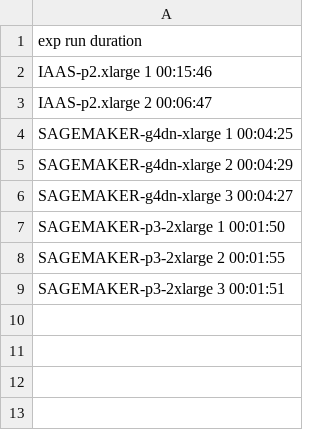
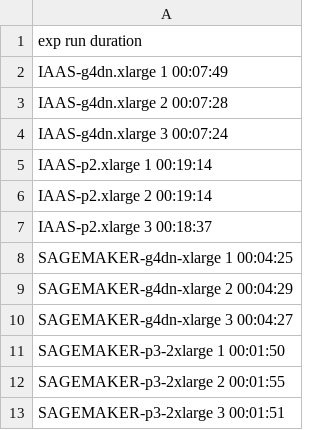
Before and after one commit to eborin/MONAI-DDP, a CSV file: plots/trainingtimes.csv, drawn as a sheet.

```diff
--- a/plots/trainingtimes.csv
+++ b/plots/trainingtimes.csv
@@ -1,4 +1,8 @@
 exp run duration
-IAAS-p2.xlarge 1 00:15:46
-IAAS-p2.xlarge 2 00:06:47
+IAAS-g4dn.xlarge 1 00:07:49
+IAAS-g4dn.xlarge 2 00:07:28
+IAAS-g4dn.xlarge 3 00:07:24
+IAAS-p2.xlarge 1 00:19:14
+IAAS-p2.xlarge 2 00:19:14
+IAAS-p2.xlarge 3 00:18:37
 SAGEMAKER-g4dn-xlarge 1 00:04:25
```
Also changed, not shown: plots/epochtimes.csv, 2 other files.
